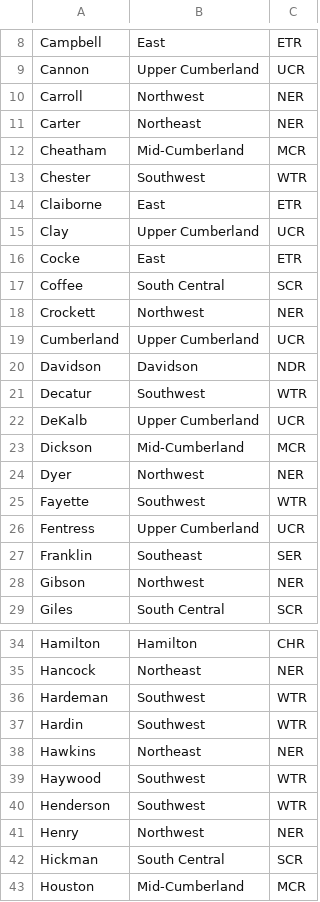
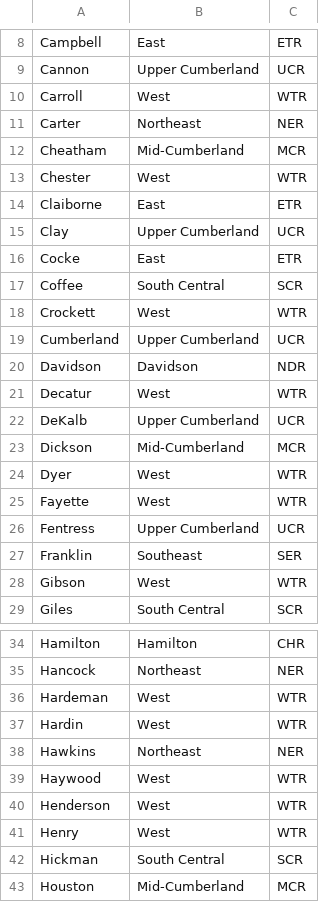
Before and after one commit to TDH-SSI-Hub/TNgeocodeR, a CSV file: data-raw/regions/county_to_region.csv, drawn as a sheet; only a part is shown, gaps mark what is left out; the diff covers the shown part only.

```diff
--- a/data-raw/regions/county_to_region.csv
+++ b/data-raw/regions/county_to_region.csv
@@ -9,6 +9,6 @@ Campbell,East,ETR
 Cannon,Upper Cumberland,UCR
-Carroll,Northwest,NER
+Carroll,West,WTR
 Carter,Northeast,NER
 Cheatham,Mid-Cumberland,MCR
-Chester,Southwest,WTR
+Chester,West,WTR
 Claiborne,East,ETR
@@ -17,13 +17,13 @@ Cocke,East,ETR
 Coffee,South Central,SCR
-Crockett,Northwest,NER
+Crockett,West,WTR
 Cumberland,Upper Cumberland,UCR
 Davidson,Davidson,NDR
-Decatur,Southwest,WTR
+Decatur,West,WTR
 DeKalb,Upper Cumberland,UCR
 Dickson,Mid-Cumberland,MCR
-Dyer,Northwest,NER
-Fayette,Southwest,WTR
+Dyer,West,WTR
+Fayette,West,WTR
 Fentress,Upper Cumberland,UCR
 Franklin,Southeast,SER
-Gibson,Northwest,NER
+Gibson,West,WTR
 Giles,South Central,SCR
@@ -35,8 +35,8 @@ Hamilton,Hamilton,CHR
 Hancock,Northeast,NER
-Hardeman,Southwest,WTR
-Hardin,Southwest,WTR
+Hardeman,West,WTR
+Hardin,West,WTR
 Hawkins,Northeast,NER
-Haywood,Southwest,WTR
-Henderson,Southwest,WTR
-Henry,Northwest,NER
+Haywood,West,WTR
+Henderson,West,WTR
+Henry,West,WTR
 Hickman,South Central,SCR
```
Also changed, not shown: 11 edited cells elsewhere in this file, 1 other file.
